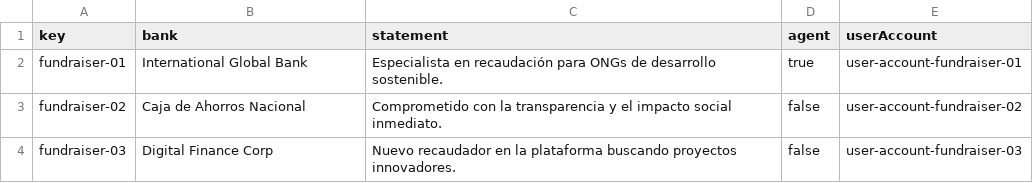
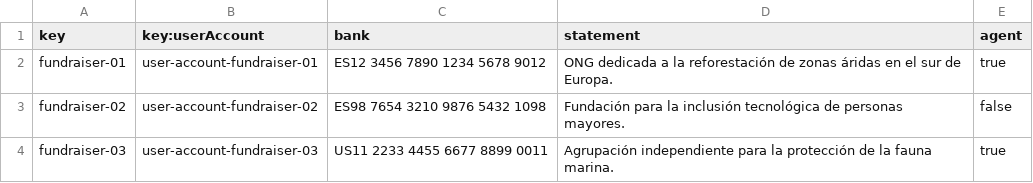
Before and after one commit to Fedealv05/Acme-Starters-C, a CSV file: src/main/resources/WEB-INF/data/sample/batch-01/fundraiser.csv, drawn as a sheet; removed rows and columns are numbered as before the commit, all else as after; the diff names each change by its address in the sheet, - before the commit and + after, or states it on an @@ line.

Commit message:
Population de base de datos(errata y sample) de Strategy, fundraiser y Tactic

```diff
--- a/src/main/resources/WEB-INF/data/sample/batch-01/fundraiser.csv
+++ b/src/main/resources/WEB-INF/data/sample/batch-01/fundraiser.csv
+column B (key:userAccount), rows 2-4: user-account-fundraiser-01 | user-account-fundraiser-02 | user-account-fundraiser-03
-column E (userAccount), rows 2-4: user-account-fundraiser-01 | user-account-fundraiser-02 | user-account-fundraiser-03
-C2 (bank): International Global Bank
+C2 (bank): ES12 3456 7890 1234 5678 9012
-D2 (statement): Especialista en recaudación para ONGs de desarrollo sostenible.
+D2 (statement): ONG dedicada a la reforestación de zonas áridas en el sur de Europa.
-C3 (bank): Caja de Ahorros Nacional
+C3 (bank): ES98 7654 3210 9876 5432 1098
-D3 (statement): Comprometido con la transparencia y el impacto social inmediato.
+D3 (statement): Fundación para la inclusión tecnológica de personas mayores.
-C4 (bank): Digital Finance Corp
+C4 (bank): US11 2233 4455 6677 8899 0011
-D4 (statement): Nuevo recaudador en la plataforma buscando proyectos innovadores.
+D4 (statement): Agrupación independiente para la protección de la fauna marina.
-E4 (agent): false
+E4 (agent): true
```
Also changed, not shown: src/main/resources/WEB-INF/data/errata/batch-01/user-account.csv, src/main/resources/WEB-INF/data/sample/batch-01/strategy.csv, 4 other files.
